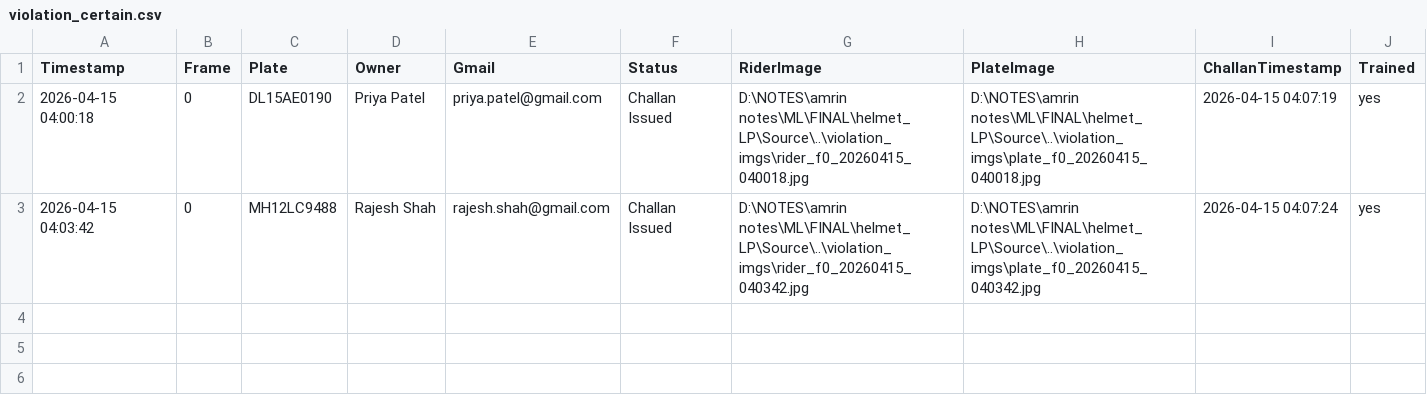
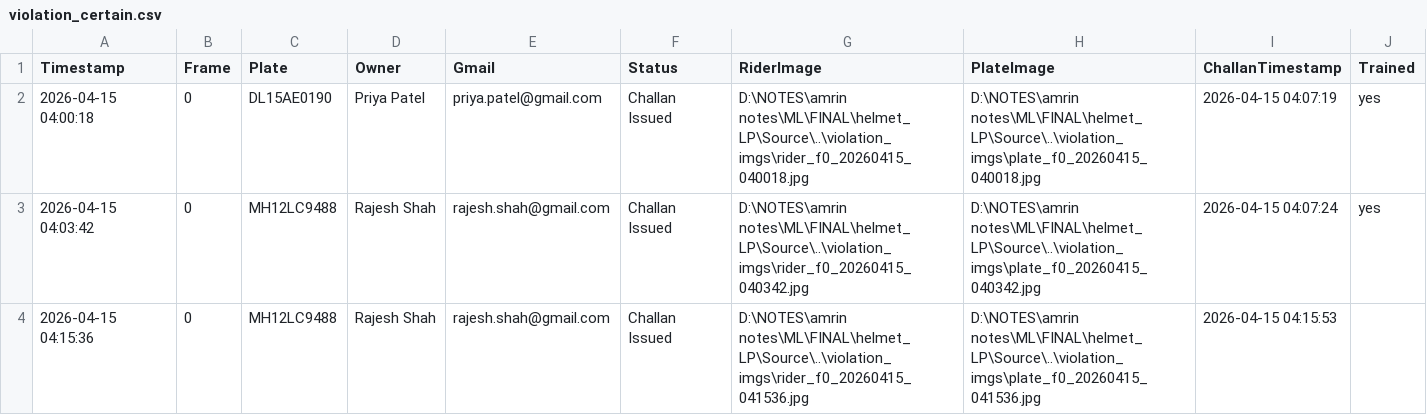
Before and after one commit to amydosomething/helmet_LP, a CSV file: violation_certain.csv, drawn as a sheet.

Commit message:
data: new violation batch

```diff
--- a/violation_certain.csv
+++ b/violation_certain.csv
@@ -3 +3,2 @@ Timestamp,Frame,Plate,Owner,Gmail,Status,RiderImage,PlateImage,ChallanTimestamp,
 2026-04-15 04:03:42,0,MH12LC9488,Rajesh Shah,rajesh.shah@gmail.com,Challan Issued,D:\NOTES\amrin notes\ML\FINAL\helmet_LP\Source\..\violation_imgs\rider_f0_20260415_040342.jpg,D:\NOTES\amrin notes\ML\FINAL\helmet_LP\Source\..\violation_imgs\plate_f0_20260415_040342.jpg,2026-04-15 04:07:24,yes
+2026-04-15 04:15:36,0,MH12LC9488,Rajesh Shah,rajesh.shah@gmail.com,Challan Issued,D:\NOTES\amrin notes\ML\FINAL\helmet_LP\Source\..\violation_imgs\rider_f0_20260415_041536.jpg,D:\NOTES\amrin notes\ML\FINAL\helmet_LP\Source\..\violation_imgs\plate_f0_20260415_041536.jpg,2026-04-15 04:15:53,
```
Also changed, not shown: 2 other files.
